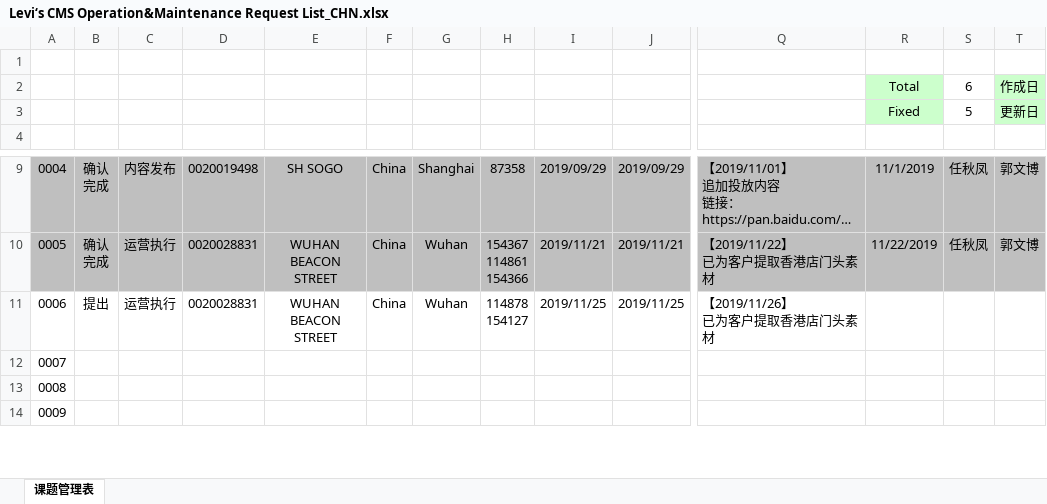
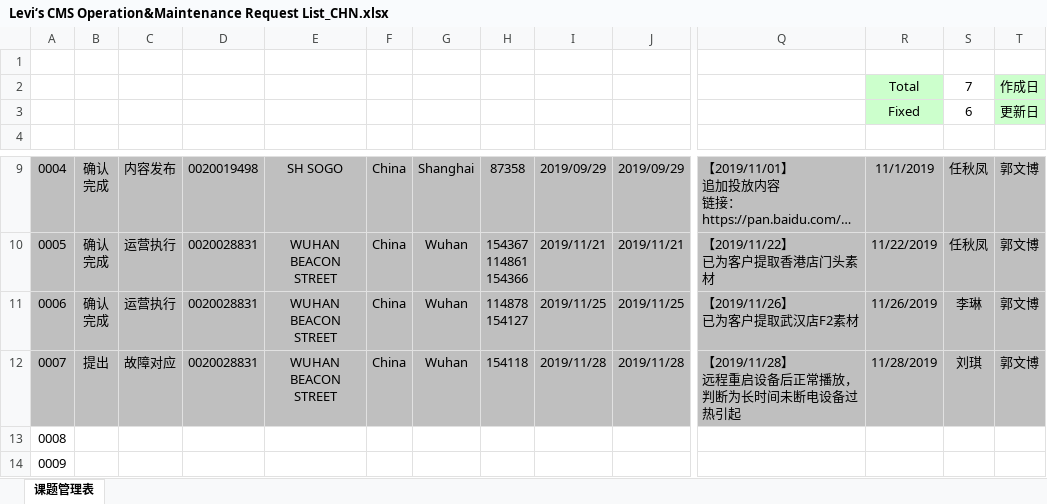
Before and after one commit to chen-cube/gitCube-levisProject, an Excel workbook: 2019/总体管理/Levi‘s CMS Operation&Maintenance Request List_CHN.xlsx, sheet 课题管理表, drawn as a sheet; only a part is shown, gaps mark what is left out; long unchanged cells end in …; values as stored, in another font and other column widths than the file's, no borders; charts and pictures and conditional formats not drawn; ↵ is a line break in a cell; the diff covers the shown part only; the diff names each change by its address in the sheet, - before the commit and + after, or states it on an @@ line.

Commit message:
Update Levi‘s CMS Operation&Maintenance Request List_CHN.xlsx

```diff
--- a/2019/总体管理/Levi‘s CMS Operation&Maintenance Request List_CHN.xlsx (sheet 课题管理表)
+++ b/2019/总体管理/Levi‘s CMS Operation&Maintenance Request List_CHN.xlsx (sheet 课题管理表)
-S2: 6
+S2: 7
-S3: 5
+S3: 6
-A11:T12 fill: none
+A11:T12 fill: #BFBFBF
-B11: 提出
+B11: 确认 ↵ 完成
-Q11: 【2019/11/26】 ↵ 已为客户提取香港店门头素材
+Q11: 【2019/11/26】 ↵ 已为客户提取武汉店F2素材
-R11: (empty)
+R11: 11/26/2019
-S11: (empty)
+S11: 李琳
-T11:T12: (empty)
+T11:T12: 郭文博
-B12: (empty)
+B12: 提出
-C12: (empty)
+C12: 故障对应
-D12: (empty)
+D12: 0020028831
-E12: (empty)
+E12: WUHAN BEACON STREET
-F12: (empty)
+F12: China
-G12: (empty)
+G12: Wuhan
-H12: (empty)
+H12: 154118
-I12: (empty)
+I12: 2019/11/28
-J12: (empty)
+J12: 2019/11/28
-Q12: (empty)
+Q12: 【2019/11/28】 ↵ 远程重启设备后正常播放，判断为长时间未断电设备过热引起
-R12: (empty)
+R12: 11/28/2019
-S12: (empty)
+S12: 刘琪
```
Also changed, not shown: 6 edited cells and cell formats elsewhere in this sheet.
